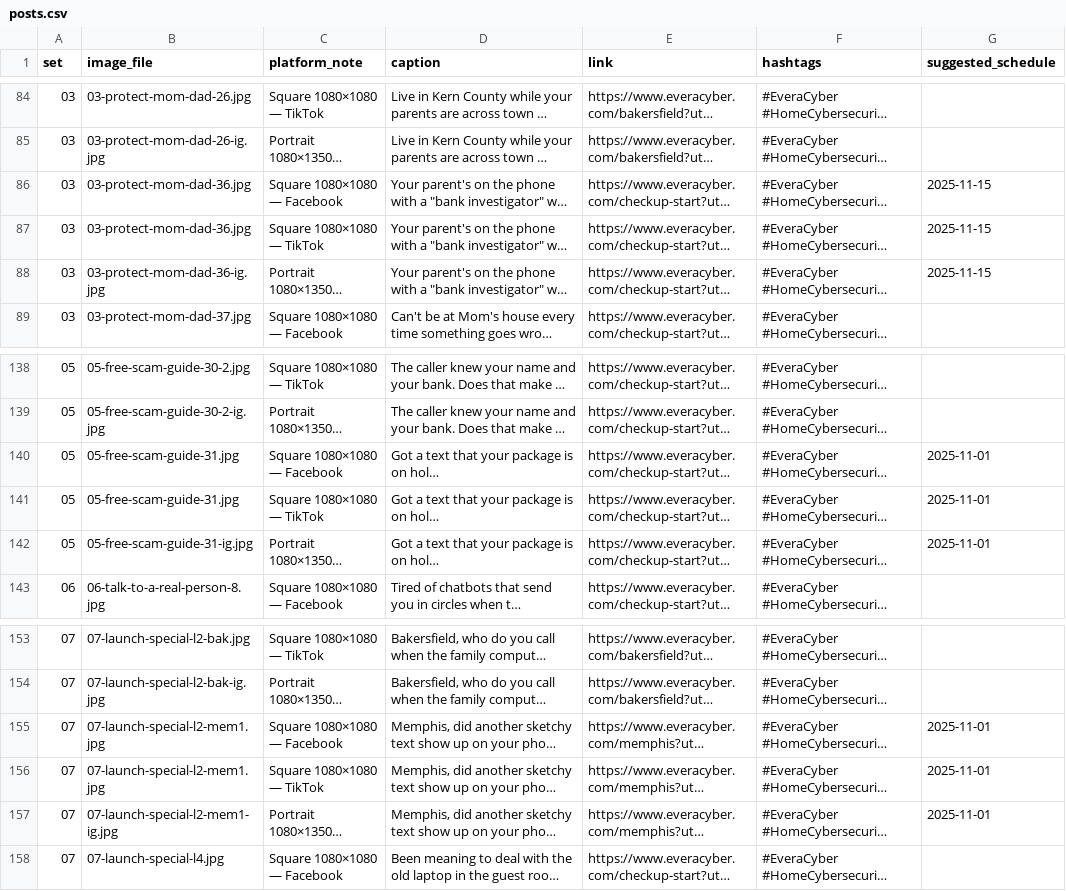
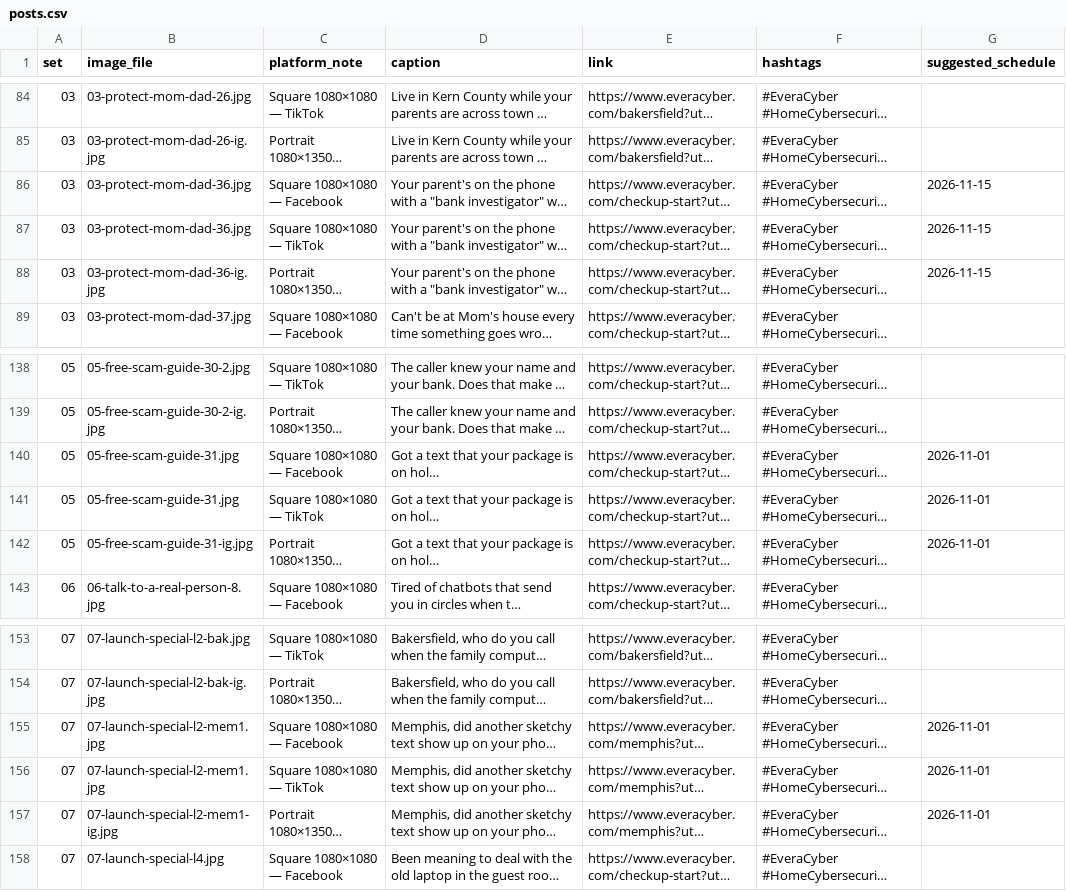
Before and after one commit to cyberninja365/evera-social-assets, a CSV file: collateral-social/posts.csv, drawn as a sheet; only a part is shown, gaps mark what is left out; long unchanged cells end in …; the diff names each change by its address in the sheet, - before the commit and + after, or states it on an @@ line.

```diff
--- a/collateral-social/posts.csv
+++ b/collateral-social/posts.csv
-G86:G88 (suggested_schedule): 2025-11-15
+G86:G88 (suggested_schedule): 2026-11-15
-G140:G142 (suggested_schedule): 2025-11-01
+G140:G142 (suggested_schedule): 2026-11-01
-G155:G157 (suggested_schedule): 2025-11-01
+G155:G157 (suggested_schedule): 2026-11-01
```
Also changed, not shown: 2 other files.
